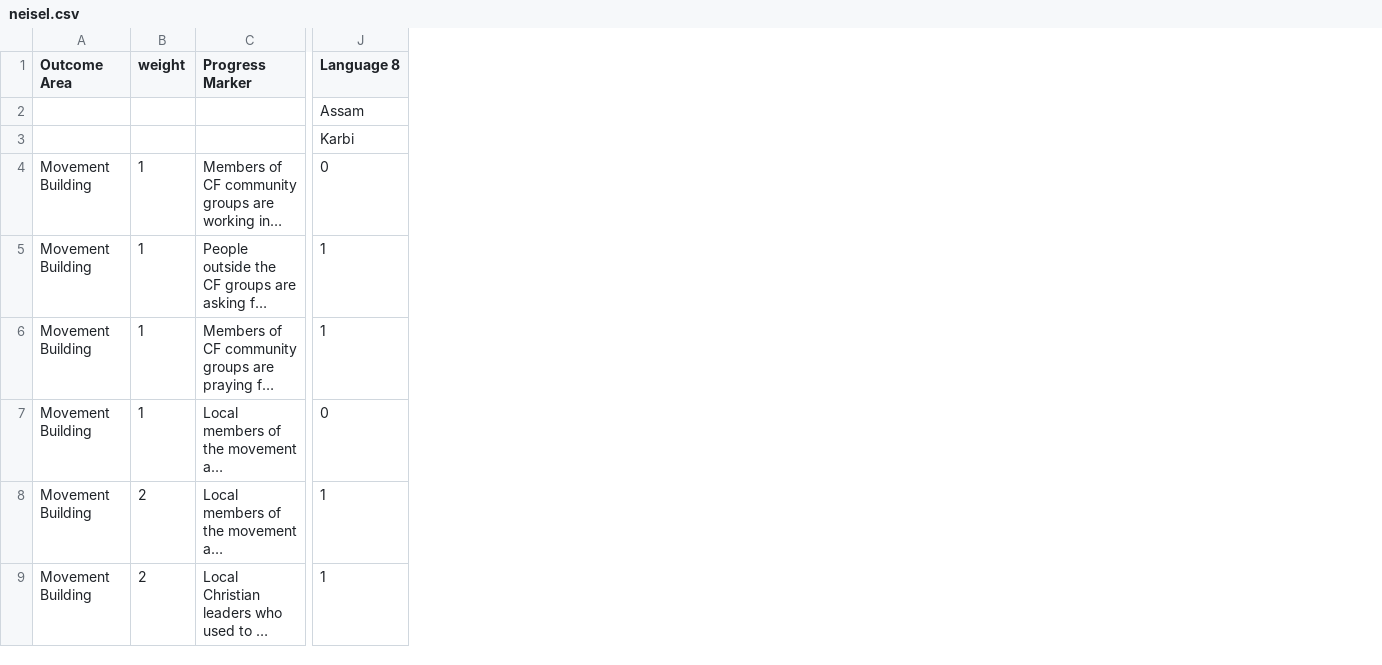
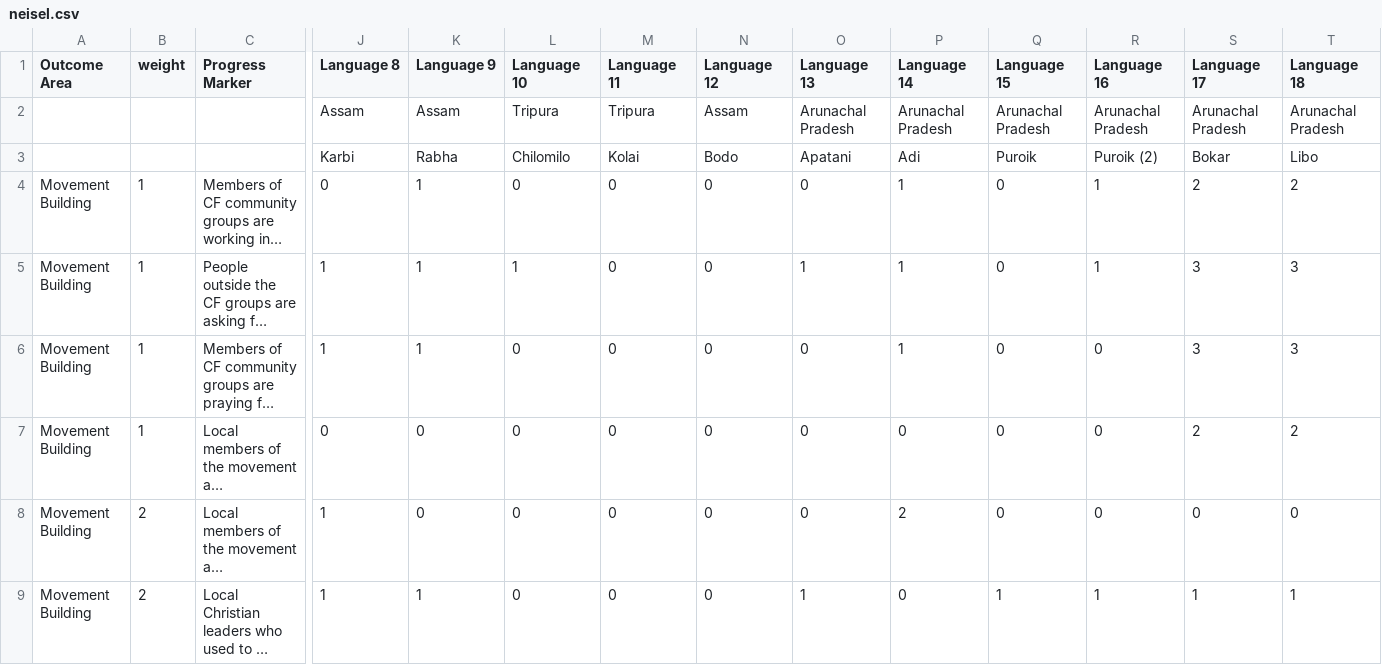
Before and after one commit to toby-1-kenobi/sag_reporter, a CSV file: db/baseline_data/neisel.csv, drawn as a sheet; only a part is shown, gaps mark what is left out; long unchanged cells end in …; the diff names each change by its address in the sheet, - before the commit and + after, or states it on an @@ line.

Commit message:
Add baseline data for a bunch more languages in NE zone

```diff
--- a/db/baseline_data/neisel.csv
+++ b/db/baseline_data/neisel.csv
+column K (Language 9), rows 2-9: Assam | Rabha | 1 | 1 | 1 | 0 | 0 | 1
+column L (Language 10), rows 2-9: Tripura | Chilomilo | 0 | 1 | 0 | 0 | 0 | 0
+column M (Language 11), rows 2-9: Tripura | Kolai | 0 | 0 | 0 | 0 | 0 | 0
+column N (Language 12), rows 2-9: Assam | Bodo | 0 | 0 | 0 | 0 | 0 | 0
+column O (Language 13), rows 2-9: Arunachal Pradesh | Apatani | 0 | 1 | 0 | 0 | 0 | 1
+column P (Language 14), rows 2-9: Arunachal Pradesh | Adi | 1 | 1 | 1 | 0 | 2 | 0
+column Q (Language 15), rows 2-9: Arunachal Pradesh | Puroik | 0 | 0 | 0 | 0 | 0 | 1
+column R (Language 16), rows 2-9: Arunachal Pradesh | Puroik (2) | 1 | 1 | 0 | 0 | 0 | 1
+column S (Language 17), rows 2-9: Arunachal Pradesh | Bokar | 2 | 3 | 3 | 2 | 0 | 1
+column T (Language 18), rows 2-9: Arunachal Pradesh | Libo | 2 | 3 | 3 | 2 | 0 | 1
```
Also changed, not shown: 3 other files.
